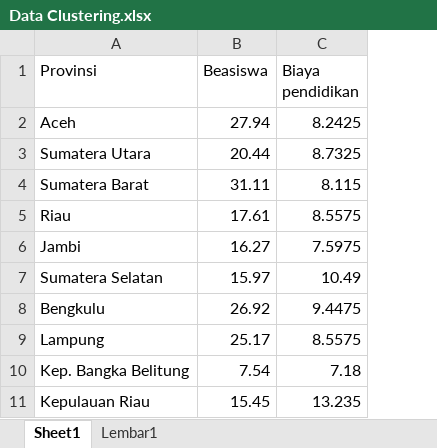
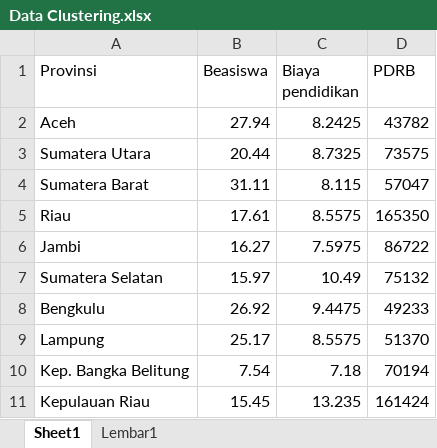
Before and after one commit to GabrielaSugiarto/EduFinance, an Excel workbook: Data Clustering.xlsx, sheet Sheet1, drawn as a sheet; only a part is shown; values as stored, in another font and other column widths than the file's, no borders; the diff names each change by its address in the sheet, - before the commit and + after, or states it on an @@ line.

Commit message:
Add files via upload

```diff
--- a/Data Clustering.xlsx (sheet Sheet1)
+++ b/Data Clustering.xlsx (sheet Sheet1)
+column D (PDRB), rows 2-11: 43782 | 73575 | 57047 | 165350 | 86722 | 75132 | 49233 | 51370 | 70194 | 161424
```
